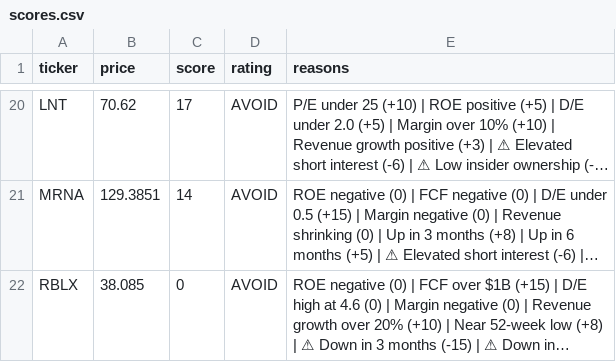
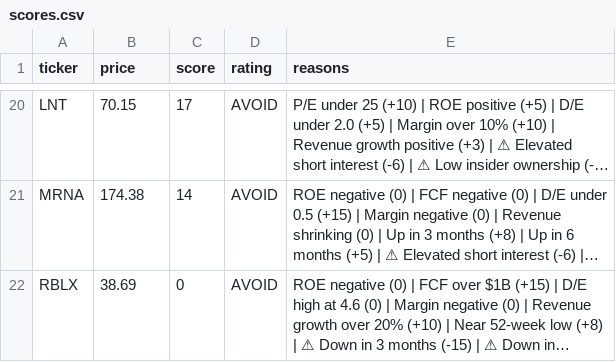
Before and after one commit to leafy-joyce-t/stock-tracker, a CSV file: data/scores.csv, drawn as a sheet; only a part is shown, gaps mark what is left out; long unchanged cells end in …; the diff covers the shown part only; the diff names each change by its address in the sheet, - before the commit and + after, or states it on an @@ line.

```diff
--- a/data/scores.csv
+++ b/data/scores.csv
-B20 (price): 70.62
+B20 (price): 70.15
-B21 (price): 129.3851
+B21 (price): 174.38
-B22 (price): 38.085
+B22 (price): 38.69
```
Also changed, not shown: 5 added rows, 5 removed rows and 22 edited cells elsewhere in this file, data/calculated_ratios.csv, data/comparison.csv, 23 other files.
